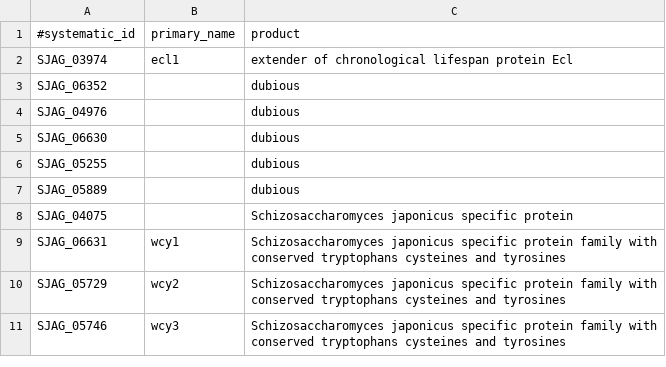
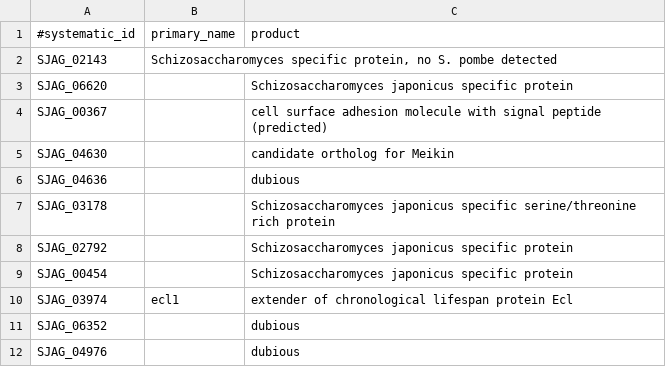
Before and after one commit to japonicusdb/japonicus-curation, a TSV file: names_and_products.tsv, drawn as a sheet; only a part is shown; the shorter side is filled out with more unchanged rows.

Commit message:
more products

```diff
--- a/names_and_products.tsv
+++ b/names_and_products.tsv
@@ -1,2 +1,10 @@
 #systematic_id	primary_name	product
+SJAG_02143      	Schizosaccharomyces specific protein, no S. pombe detected
+SJAG_06620		Schizosaccharomyces japonicus specific protein
+SJAG_00367		cell surface adhesion molecule with signal peptide (predicted)
+SJAG_04630		candidate ortholog for Meikin
+SJAG_04636		dubious
+SJAG_03178		Schizosaccharomyces japonicus specific serine/threonine rich protein
+SJAG_02792		Schizosaccharomyces japonicus specific protein
+SJAG_00454		Schizosaccharomyces japonicus specific protein
 SJAG_03974	ecl1	extender of chronological lifespan protein Ecl
```
